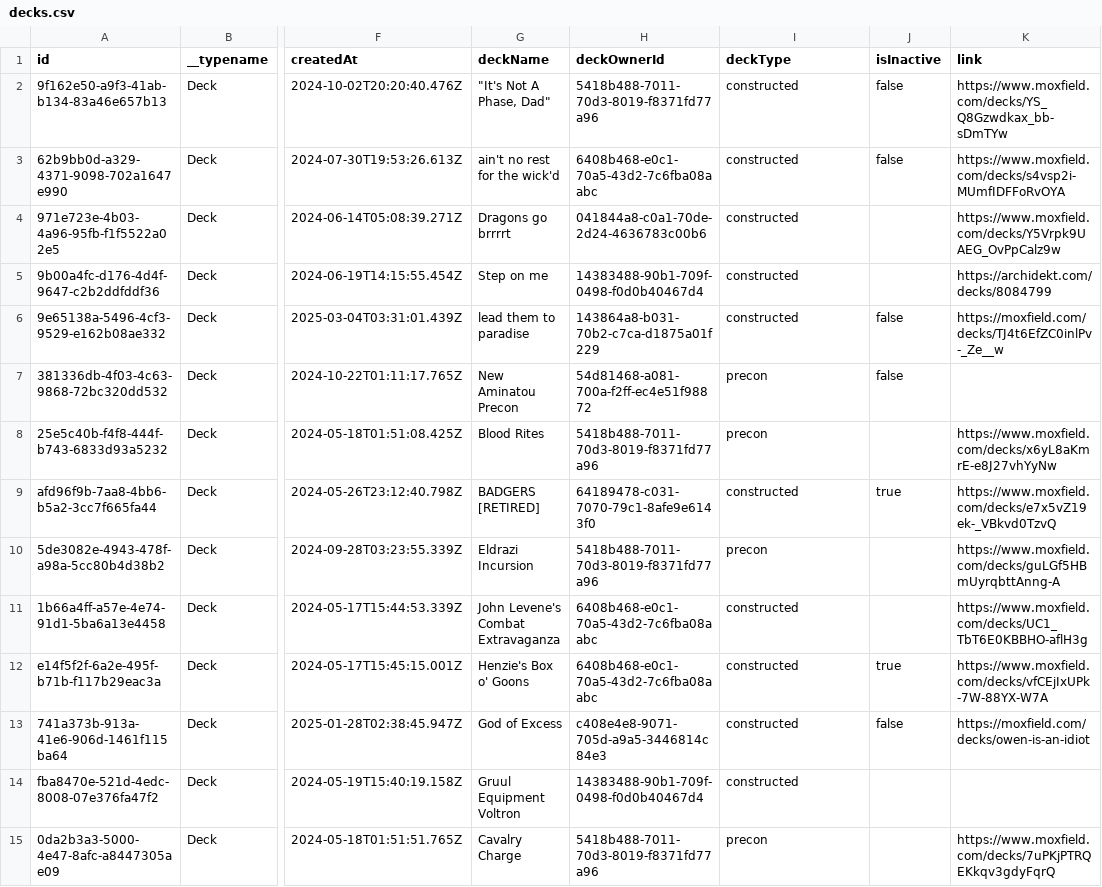
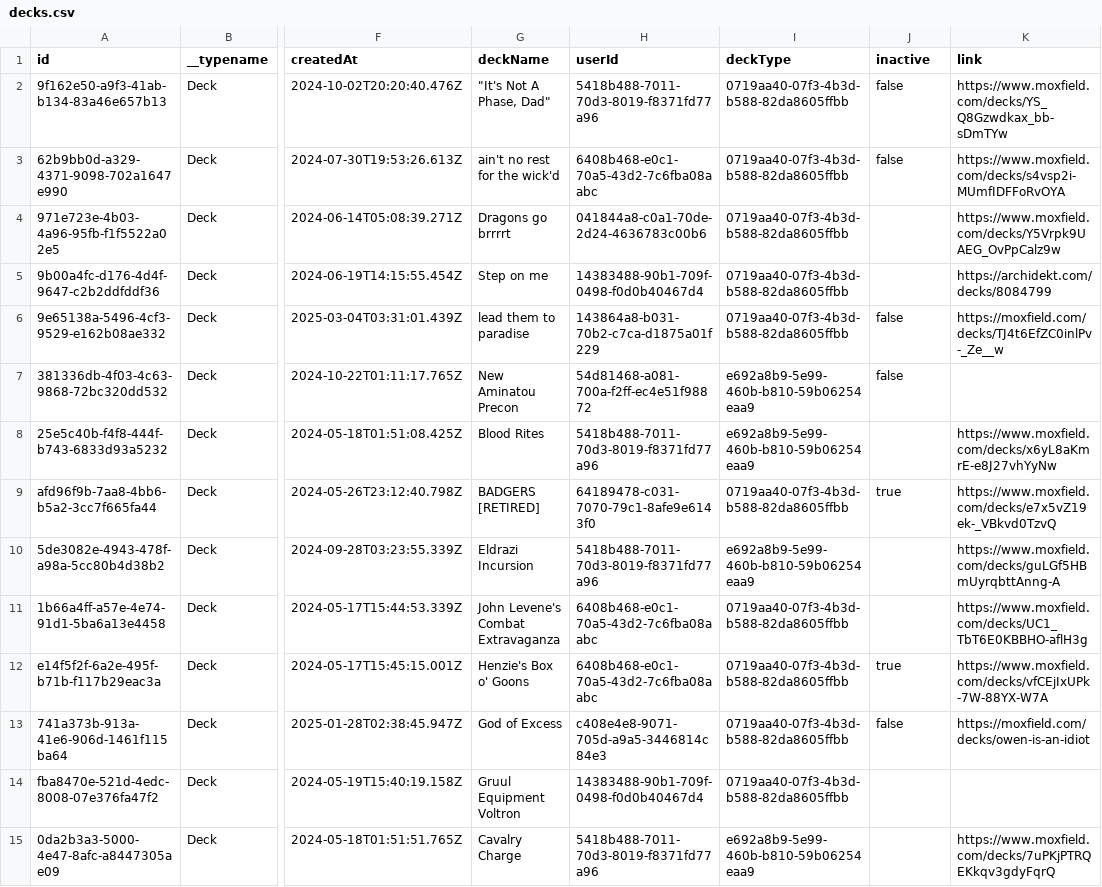
Before and after one commit to odevine/edh-tracker, a CSV file: scripts/seed-data/decks.csv, drawn as a sheet; only a part is shown, gaps mark what is left out; the diff covers the shown part only; the diff names each change by its address in the sheet, - before the commit and + after, or states it on an @@ line.

Commit message:
feat: roll all of the seed functions into a single package script

```diff
--- a/scripts/seed-data/decks.csv
+++ b/scripts/seed-data/decks.csv
-H1: deckOwnerId
+H1: userId
-J1: isInactive
+J1: inactive
-I2:I6 (deckType): constructed
+I2:I6 (deckType): 0719aa40-07f3-4b3d-b588-82da8605ffbb
-I7:I8 (deckType): precon
+I7:I8 (deckType): e692a8b9-5e99-460b-b810-59b06254eaa9
-I9 (deckType): constructed
+I9 (deckType): 0719aa40-07f3-4b3d-b588-82da8605ffbb
-I10 (deckType): precon
+I10 (deckType): e692a8b9-5e99-460b-b810-59b06254eaa9
-I11:I14 (deckType): constructed
+I11:I14 (deckType): 0719aa40-07f3-4b3d-b588-82da8605ffbb
-I15 (deckType): precon
+I15 (deckType): e692a8b9-5e99-460b-b810-59b06254eaa9
```
Also changed, not shown: 136 edited cells elsewhere in this file, scripts/seed-data/formats.csv, 14 other files.
